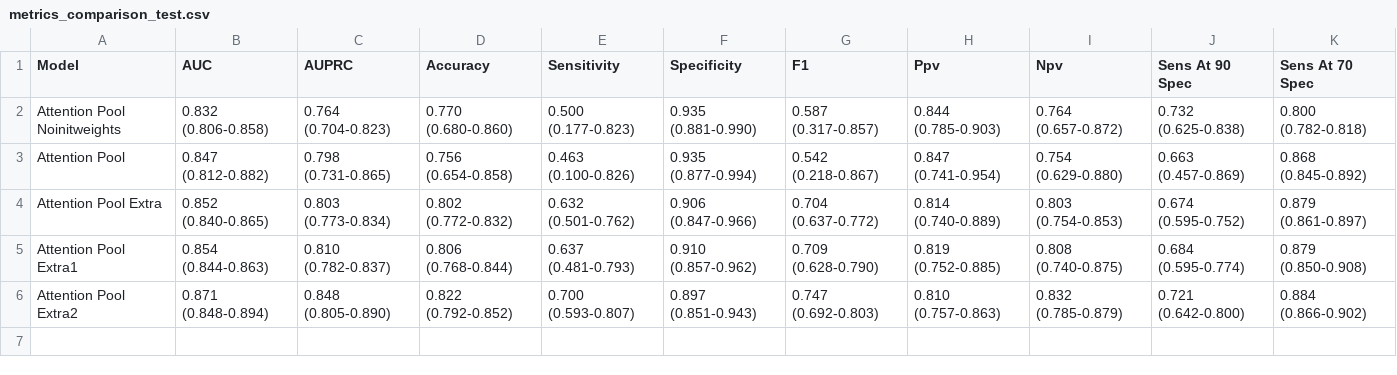
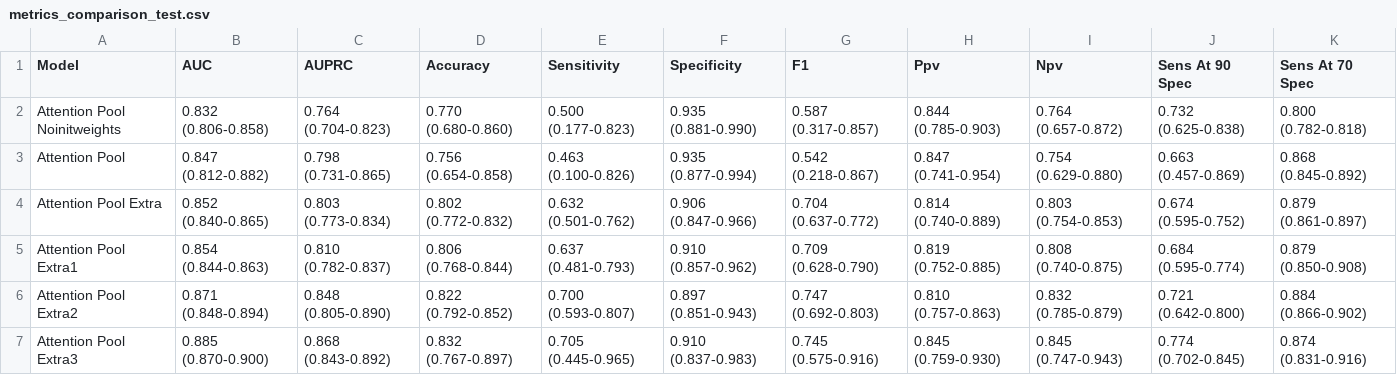
Before and after one commit to tbrokowski/ULTR-AI-Vid, a CSV file: visualization_outputs/metrics_comparison_test.csv, drawn as a sheet; the diff names each change by its address in the sheet, - before the commit and + after, or states it on an @@ line.

```diff
--- a/visualization_outputs/metrics_comparison_test.csv
+++ b/visualization_outputs/metrics_comparison_test.csv
+row 7: Attention Pool Extra3 | 0.885 (0.870-0.900) | 0.868 (0.843-0.892) | 0.832 (0.767-0.897) | 0.705 (0.445-0.965) | 0.910 (0.837-0.983) | 0.745 (0.575-0.916) | 0.845 (0.759-0.930) | 0.845 (0.747-0.943) | 0.774 (0.702-0.845) | 0.874 (0.831-0.916)
```
Also changed, not shown: visualization_outputs/pathology_ensemble_summary_test.csv, visualization_outputs/statistical_significance_tests.csv, 37 other files.
